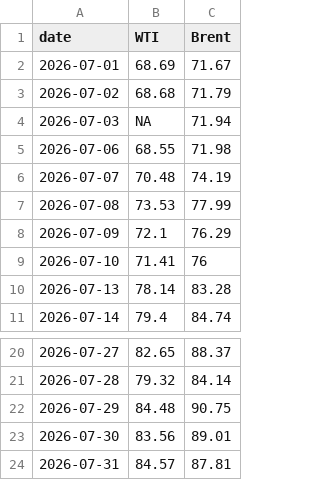
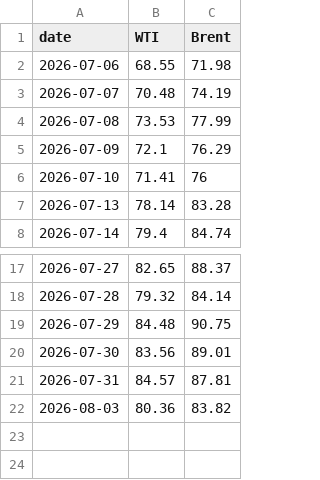
Before and after one commit to cbs-news-data/oil-prices, a CSV file: data/wti_brent_30days.csv, drawn as a sheet; only a part is shown, gaps mark what is left out; removed rows and columns are numbered as before the commit, all else as after; the diff names each change by its address in the sheet, - before the commit and + after, or states it on an @@ line.

```diff
--- a/data/wti_brent_30days.csv
+++ b/data/wti_brent_30days.csv
-row 2: 2026-07-01 | 68.69 | 71.67
-row 3: 2026-07-02 | 68.68 | 71.79
-row 4: 2026-07-03 | NA | 71.94
+row 22: 2026-08-03 | 80.36 | 83.82
```
Also changed, not shown: data/wti_brent_1year.csv, data/wti_brent_5years.csv.
